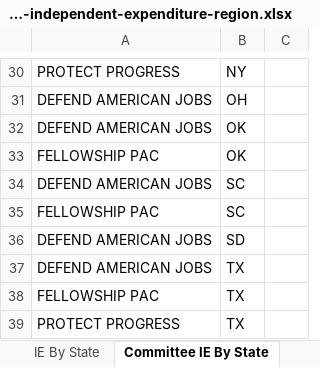
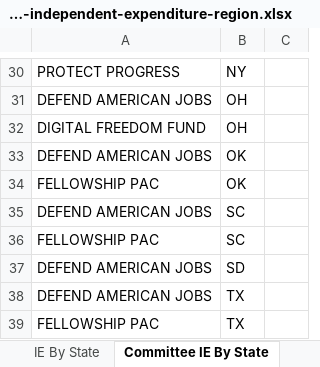
Before and after one commit to JJ-TrackAIPAC/TrackAIPAC, an Excel workbook: reports/pro-crypto/pro-crypto-independent-expenditure-region.xlsx, sheet Committee IE By State, drawn as a sheet; only a part is shown, gaps mark what is left out; the shorter side is filled out with more unchanged rows; values as stored, in another font and other column widths than the file's, no borders; table styles not drawn; the diff names each change by its address in the sheet, - before the commit and + after, or states it on an @@ line.

```diff
--- a/reports/pro-crypto/pro-crypto-independent-expenditure-region.xlsx (sheet Committee IE By State)
+++ b/reports/pro-crypto/pro-crypto-independent-expenditure-region.xlsx (sheet Committee IE By State)
+row 32: DIGITAL FREEDOM FUND | OH
```
Also changed, not shown: sheet IE By Committee & Candidate, reports/pro-big-tech/pro-big-tech-disbursement-report.xlsx, reports/pro-crypto/pro-crypto-F24-ie-report.xlsx, 14 other files.
